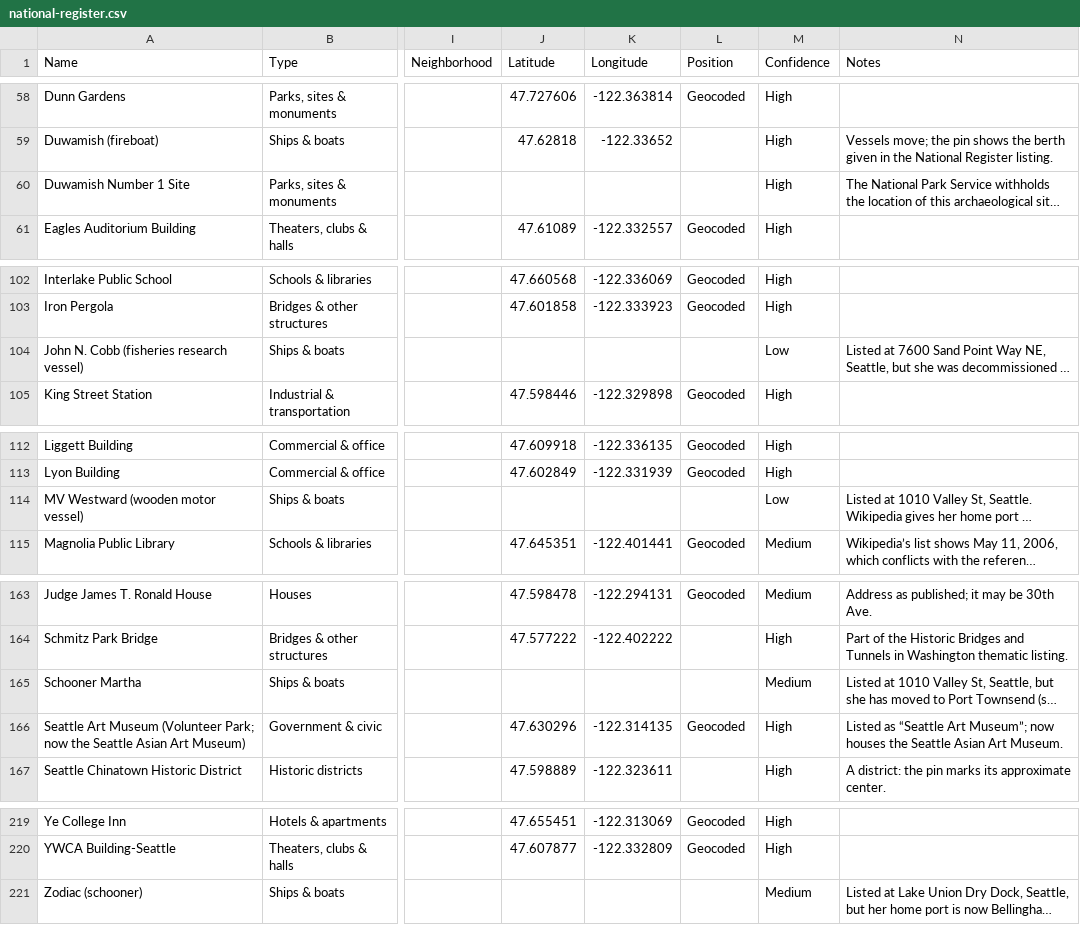
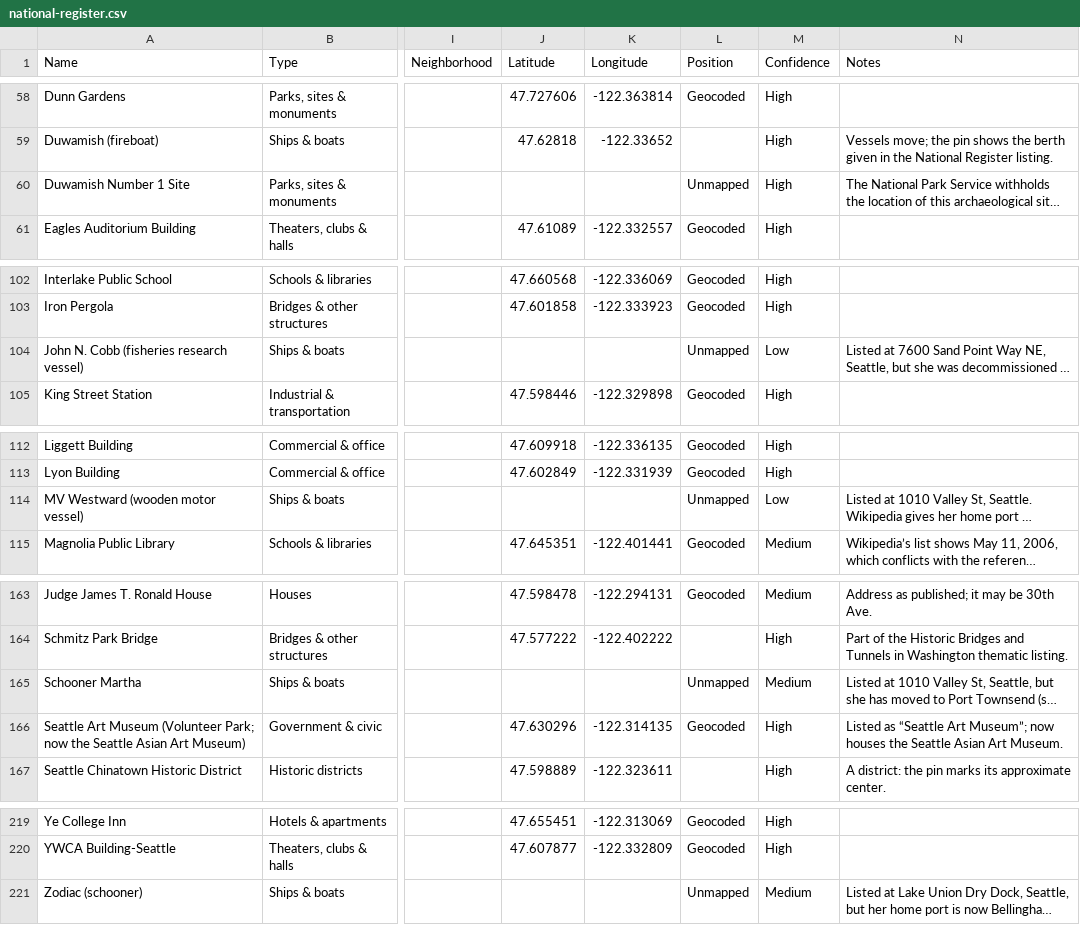
Before and after one commit to midtide/Lowtide-Seattle, a CSV file: data/national-register.csv, drawn as a sheet; only a part is shown, gaps mark what is left out; long unchanged cells end in …; the diff names each change by its address in the sheet, - before the commit and + after, or states it on an @@ line.

```diff
--- a/data/national-register.csv
+++ b/data/national-register.csv
-L60 (Position): (empty)
+L60 (Position): Unmapped
-L104 (Position): (empty)
+L104 (Position): Unmapped
-L114 (Position): (empty)
+L114 (Position): Unmapped
-L165 (Position): (empty)
+L165 (Position): Unmapped
-L221 (Position): (empty)
+L221 (Position): Unmapped
```
Also changed, not shown: 2 other files.
